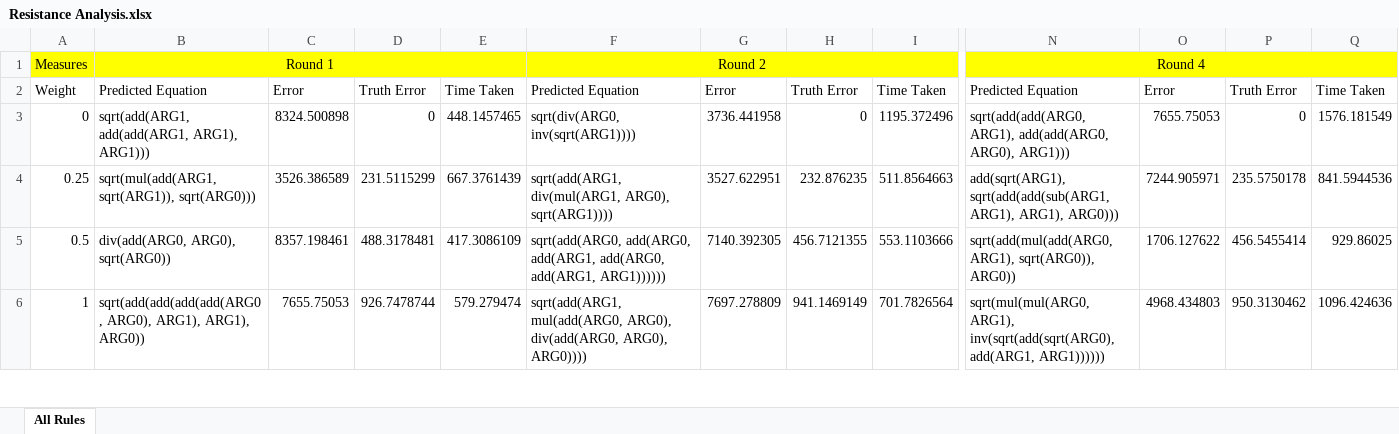
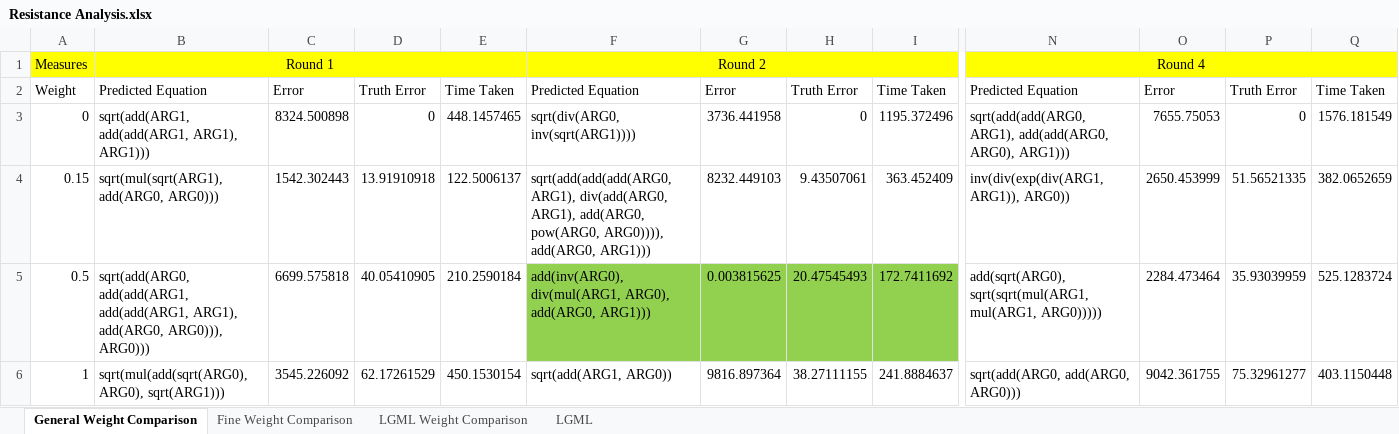
Before and after one commit to DhananjayAshok/LGGA, an Excel workbook: Resistance Analysis.xlsx, sheet General Weight Comparison, drawn as a sheet; only a part is shown, gaps mark what is left out; values as stored, in another font and other column widths than the file's, no borders; charts and pictures not drawn; removed rows and columns are numbered as before the commit, all else as after; rows hold the shown columns only; the diff covers the shown part only; the diff names each change by its address in the sheet, - before the commit and + after, or states it on an @@ line.

```diff
--- a/Resistance Analysis.xlsx (sheet General Weight Comparison)
+++ b/Resistance Analysis.xlsx (sheet General Weight Comparison)
-sheet tab: All Rules
+sheet tab: General Weight Comparison
+sheet tab: Fine Weight Comparison
+sheet tab: LGML Weight Comparison
+sheet tab: LGML
-row 4: 0.25 | sqrt(mul(add(ARG1, sqrt(ARG1)), sqrt(ARG0))) | 3526.386589 | 231.5115299 | 667.3761439 | sqrt(add(ARG1, div(mul(ARG1, ARG0), sqrt(ARG1)))) | 3527.622951 | 232.876235 | 511.8564663 | add(sqrt(ARG1), sqrt(add(add(sub(ARG1, ARG1), ARG1), ARG0))) | 7244.905971 | 235.5750178 | 841.5944536
+row 4: 0.15 | sqrt(mul(sqrt(ARG1), add(ARG0, ARG0))) | 1542.302443 | 13.91910918 | 122.5006137 | sqrt(add(add(add(ARG0, ARG1), div(add(ARG0, ARG1), add(ARG0, pow(ARG0, ARG0)))), add(ARG0, ARG1))) | 8232.449103 | 9.43507061 | 363.452409 | inv(div(exp(div(ARG1, ARG1)), ARG0)) | 2650.453999 | 51.56521335 | 382.0652659
-B5: div(add(ARG0, ARG0), sqrt(ARG0))
+B5: sqrt(add(ARG0, add(add(ARG1, add(add(ARG1, ARG1), add(ARG0, ARG0))), ARG0)))
-C5: 8357.198461
+C5: 6699.575818
-D5: 488.3178481
+D5: 40.05410905
-E5: 417.3086109
+E5: 210.2590184
-F5: sqrt(add(ARG0, add(ARG0, add(ARG1, add(ARG0, add(ARG1, ARG1))))))
+F5: add(inv(ARG0), div(mul(ARG1, ARG0), add(ARG0, ARG1)))
-F5:I5 fill: none
+F5:I5 fill: #92D050
-G5: 7140.392305
+G5: 0.003815625
-H5: 456.7121355
+H5: 20.47545493
-I5: 553.1103666
+I5: 172.7411692
-N5: sqrt(add(mul(add(ARG0, ARG1), sqrt(ARG0)), ARG0))
+N5: add(sqrt(ARG0), sqrt(sqrt(mul(ARG1, mul(ARG1, ARG0)))))
-O5: 1706.127622
+O5: 2284.473464
-P5: 456.5455414
+P5: 35.93039959
-Q5: 929.86025
+Q5: 525.1283724
-B6: sqrt(add(add(add(add(ARG0, ARG0), ARG1), ARG1), ARG0))
+B6: sqrt(mul(add(sqrt(ARG0), ARG0), sqrt(ARG1)))
-C6: 7655.75053
+C6: 3545.226092
-D6: 926.7478744
+D6: 62.17261529
-E6: 579.279474
+E6: 450.1530154
-F6: sqrt(add(ARG1, mul(add(ARG0, ARG0), div(add(ARG0, ARG0), ARG0))))
+F6: sqrt(add(ARG1, ARG0))
-G6: 7697.278809
+G6: 9816.897364
-H6: 941.1469149
+H6: 38.27111155
-I6: 701.7826564
+I6: 241.8884637
-N6: sqrt(mul(mul(ARG0, ARG1), inv(sqrt(add(sqrt(ARG0), add(ARG1, ARG1))))))
+N6: sqrt(add(ARG0, add(ARG0, ARG0)))
-O6: 4968.434803
+O6: 9042.361755
-P6: 950.3130462
+P6: 75.32961277
-Q6: 1096.424636
+Q6: 403.1150448
```
Also changed, not shown: 2 removed rows, 114 edited cells and cell formats elsewhere in this sheet, charts or pictures, 6 other files.
